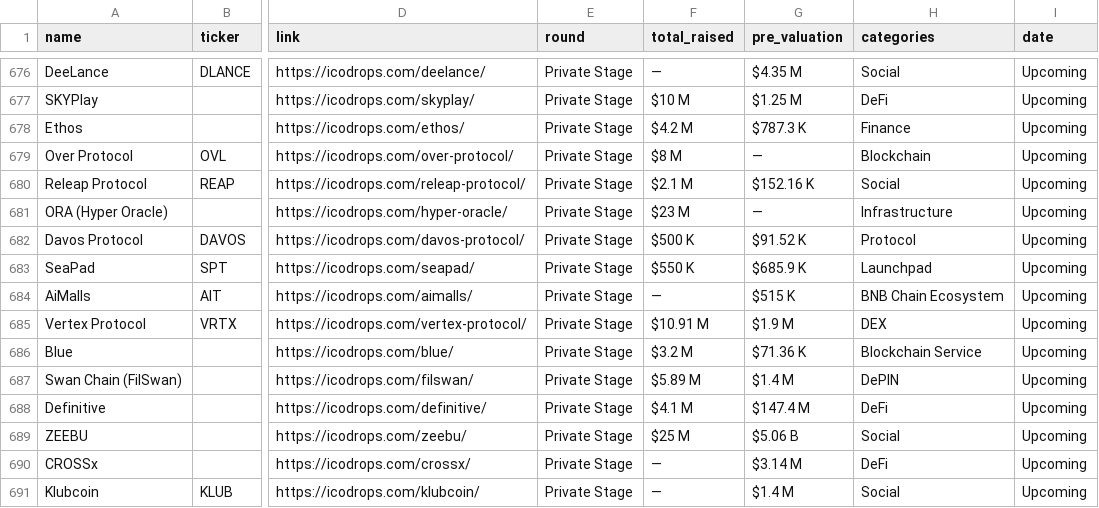
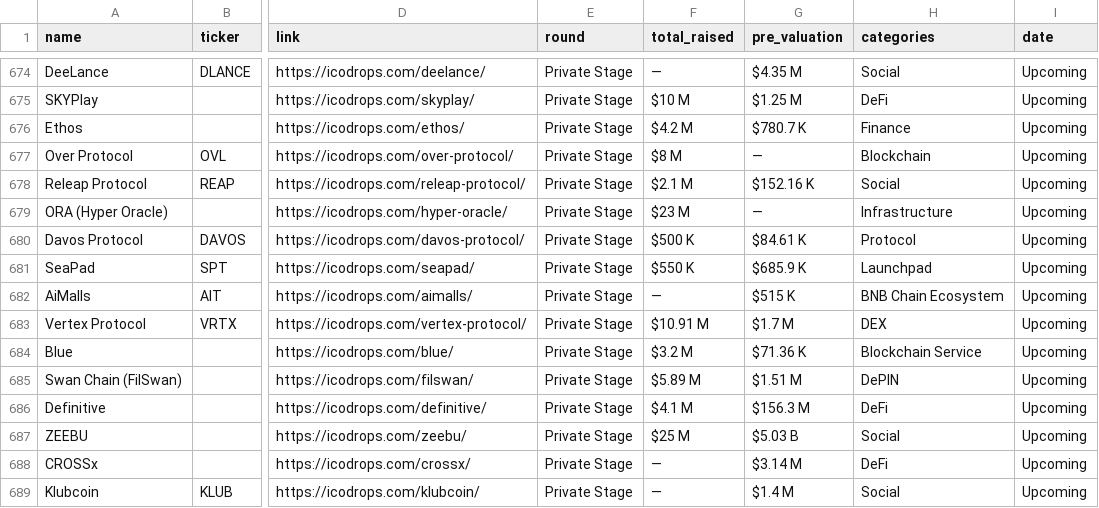
Before and after one commit to rfrm-dao/ICO-IDO-Dashboard, a CSV file: upcoming.csv, drawn as a sheet; only a part is shown, gaps mark what is left out; addresses are those after the commit; the diff covers the shown part only; the diff names each change by its address in the sheet, - before the commit and + after, or states it on an @@ line.

```diff
--- a/upcoming.csv
+++ b/upcoming.csv
-G676 (pre_valuation): $787.3 K
+G676 (pre_valuation): $780.7 K
-G680 (pre_valuation): $91.52 K
+G680 (pre_valuation): $84.61 K
-G683 (pre_valuation): $1.9 M
+G683 (pre_valuation): $1.7 M
-G685 (pre_valuation): $1.4 M
+G685 (pre_valuation): $1.51 M
-G686 (pre_valuation): $147.4 M
+G686 (pre_valuation): $156.3 M
-G687 (pre_valuation): $5.06 B
+G687 (pre_valuation): $5.03 B
```
Also changed, not shown: 1 added row, 2 removed rows and 124 edited cells elsewhere in this file, active.csv, icostats.csv.
